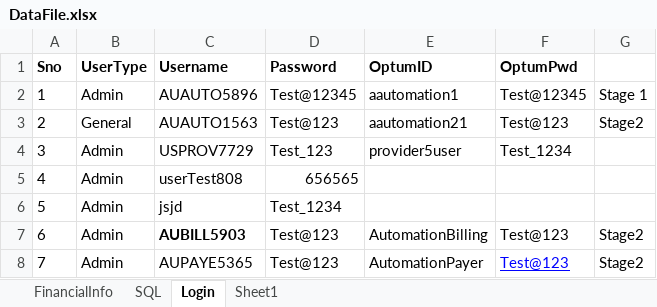
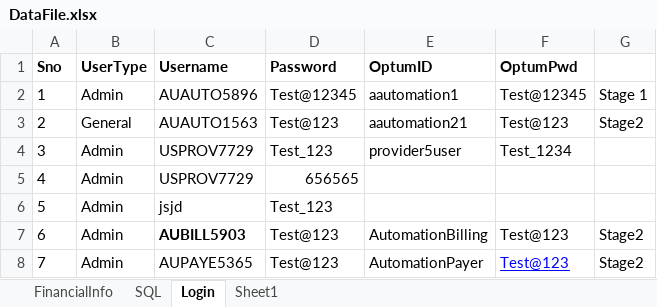
Before and after one commit to yaminichinchinedi/CucumberFramework, an Excel workbook: Online-Portals/UPA/DataFiles/DataFile.xlsx, sheet Login, drawn as a sheet; values as stored, in another font and other column widths than the file's, no borders; the diff names each change by its address in the sheet, - before the commit and + after, or states it on an @@ line.

```diff
--- a/Online-Portals/UPA/DataFiles/DataFile.xlsx (sheet Login)
+++ b/Online-Portals/UPA/DataFiles/DataFile.xlsx (sheet Login)
-C5 (Username): userTest808
+C5 (Username): USPROV7729
-D6 (Password): Test_1234
+D6 (Password): Test_123
```
Also changed, not shown: sheet SQL, sheet FinancialInfo, 19 other files.
